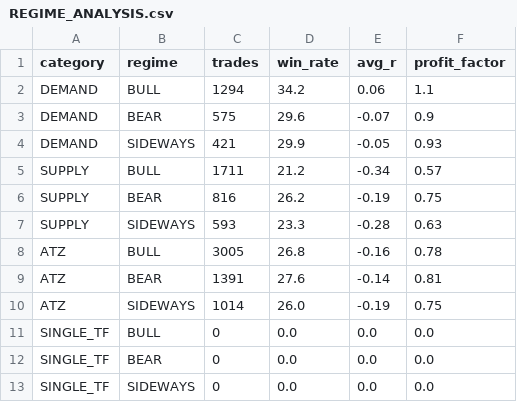
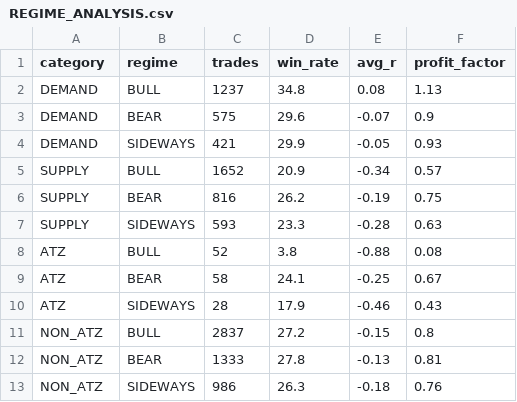
Before and after one commit to SavanTripathi/dhyanaksh-quant-terminal, a CSV file: REGIME_ANALYSIS.csv, drawn as a sheet.

Commit message:
fix(forensics): reconcile ATZ multi-timeframe aggregation, audit trade accounting and deliver Phase 3 paper trading artifacts

```diff
--- a/REGIME_ANALYSIS.csv
+++ b/REGIME_ANALYSIS.csv
@@ -1,13 +1,13 @@
 category,regime,trades,win_rate,avg_r,profit_factor
-DEMAND,BULL,1294,34.2,0.06,1.1
+DEMAND,BULL,1237,34.8,0.08,1.13
 DEMAND,BEAR,575,29.6,-0.07,0.9
 DEMAND,SIDEWAYS,421,29.9,-0.05,0.93
-SUPPLY,BULL,1711,21.2,-0.34,0.57
+SUPPLY,BULL,1652,20.9,-0.34,0.57
 SUPPLY,BEAR,816,26.2,-0.19,0.75
 SUPPLY,SIDEWAYS,593,23.3,-0.28,0.63
-ATZ,BULL,3005,26.8,-0.16,0.78
-ATZ,BEAR,1391,27.6,-0.14,0.81
-ATZ,SIDEWAYS,1014,26.0,-0.19,0.75
-SINGLE_TF,BULL,0,0.0,0.0,0.0
-SINGLE_TF,BEAR,0,0.0,0.0,0.0
-SINGLE_TF,SIDEWAYS,0,0.0,0.0,0.0
+ATZ,BULL,52,3.8,-0.88,0.08
+ATZ,BEAR,58,24.1,-0.25,0.67
+ATZ,SIDEWAYS,28,17.9,-0.46,0.43
+NON_ATZ,BULL,2837,27.2,-0.15,0.8
+NON_ATZ,BEAR,1333,27.8,-0.13,0.81
+NON_ATZ,SIDEWAYS,986,26.3,-0.18,0.76
```
Also changed, not shown: 12 other files.
